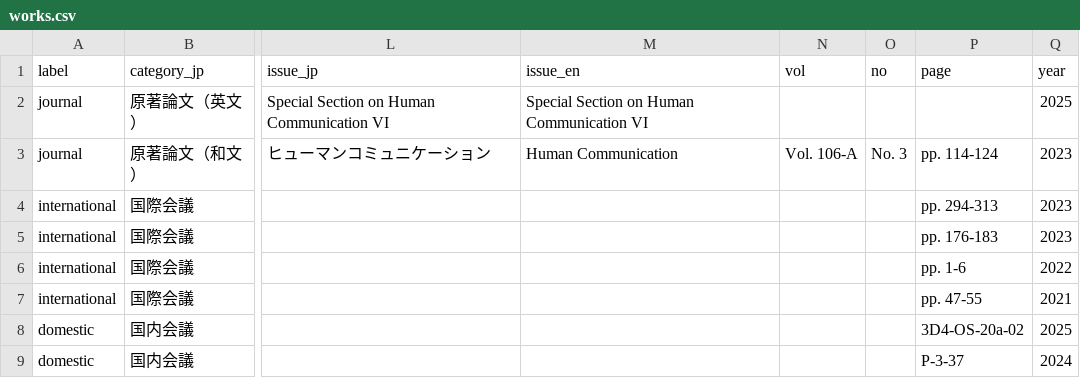
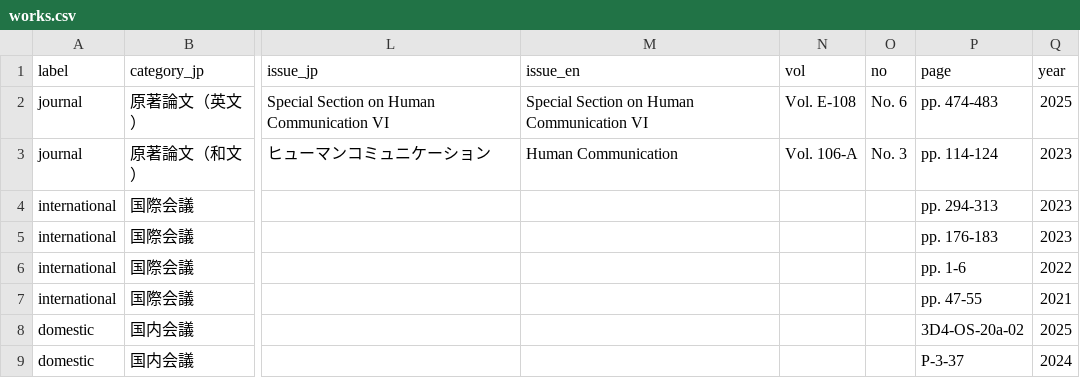
Before and after one commit to masanarius/masanarius.github.io, a CSV file: csv/works.csv, drawn as a sheet; only a part is shown, gaps mark what is left out; the diff names each change by its address in the sheet, - before the commit and + after, or states it on an @@ line.

Commit message:
Update works.csv

```diff
--- a/csv/works.csv
+++ b/csv/works.csv
-N2 (vol): (empty)
+N2 (vol): Vol. E-108
-O2 (no): (empty)
+O2 (no): No. 6
-P2 (page): (empty)
+P2 (page): pp. 474-483
```
